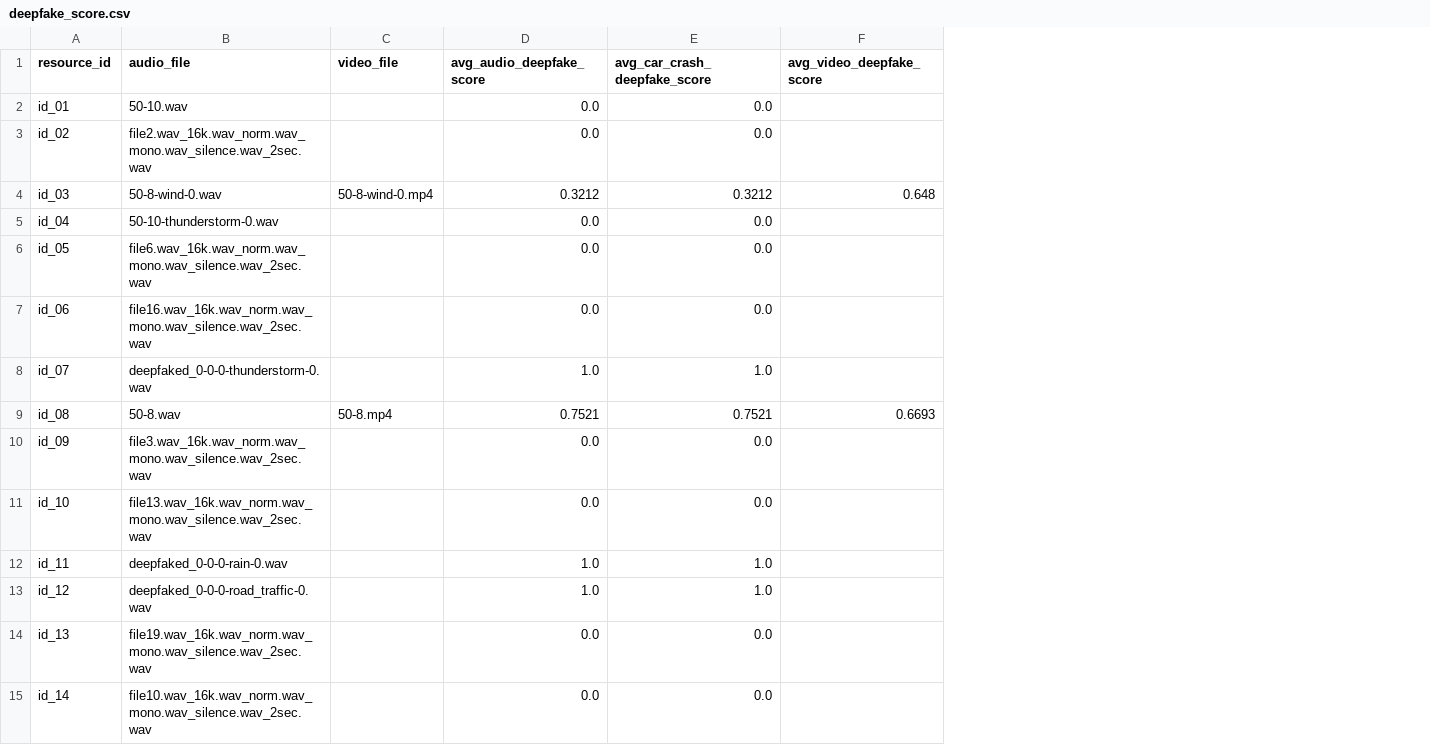
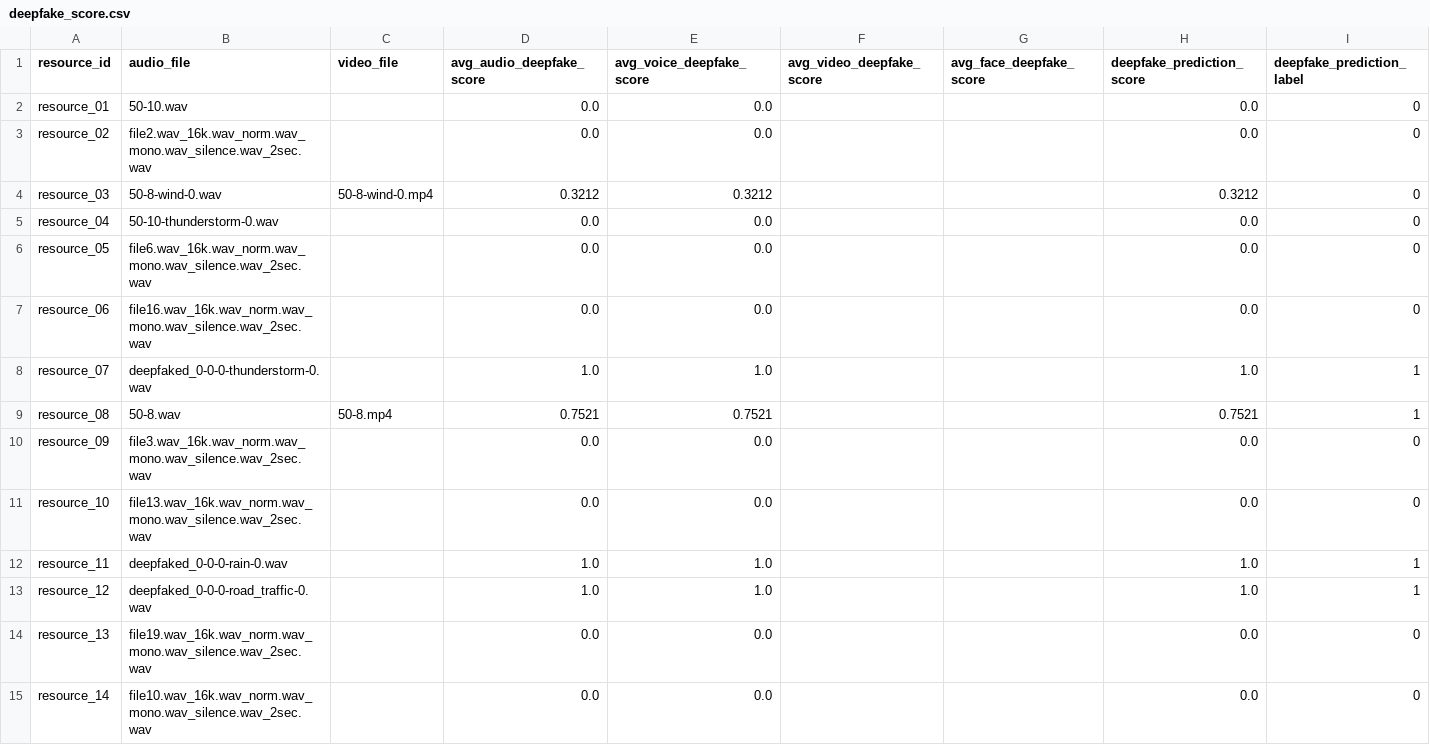
Before and after one commit to ThanusiyanS/FYP_Phantom_Vision, a CSV file: backend/deepfake_detection/deepfake_score.csv, drawn as a sheet; only a part is shown; the diff covers the shown part only; the diff names each change by its address in the sheet, - before the commit and + after, or states it on an @@ line.

Commit message:
label updated

```diff
--- a/backend/deepfake_detection/deepfake_score.csv
+++ b/backend/deepfake_detection/deepfake_score.csv
+column G (avg_face_deepfake_score), empty
+column H (deepfake_prediction_score), rows 2-15: 0.0 | 0.0 | 0.3212 | 0.0 | 0.0 | 0.0 | 1.0 | 0.7521 | 0.0 | 0.0 | 1.0 | 1.0 | 0.0 | 0.0
+column I (deepfake_prediction_label), rows 2-15: 0 | 0 | 0 | 0 | 0 | 0 | 1 | 1 | 0 | 0 | 1 | 1 | 0 | 0
-E1: avg_car_crash_deepfake_score
+E1: avg_voice_deepfake_score
-A2 (resource_id): id_01
+A2 (resource_id): resource_01
-A3 (resource_id): id_02
+A3 (resource_id): resource_02
-A4 (resource_id): id_03
+A4 (resource_id): resource_03
-F4 (avg_video_deepfake_score): 0.648
+F4 (avg_video_deepfake_score): (empty)
-A5 (resource_id): id_04
+A5 (resource_id): resource_04
-A6 (resource_id): id_05
+A6 (resource_id): resource_05
-A7 (resource_id): id_06
+A7 (resource_id): resource_06
-A8 (resource_id): id_07
+A8 (resource_id): resource_07
-A9 (resource_id): id_08
+A9 (resource_id): resource_08
-F9 (avg_video_deepfake_score): 0.6693
+F9 (avg_video_deepfake_score): (empty)
-A10 (resource_id): id_09
+A10 (resource_id): resource_09
-A11 (resource_id): id_10
+A11 (resource_id): resource_10
-A12 (resource_id): id_11
+A12 (resource_id): resource_11
-A13 (resource_id): id_12
+A13 (resource_id): resource_12
-A14 (resource_id): id_13
+A14 (resource_id): resource_13
-A15 (resource_id): id_14
+A15 (resource_id): resource_14
```
Also changed, not shown: 12 added rows, 7 removed rows and 2 edited cells elsewhere in this file, 18 other files.
